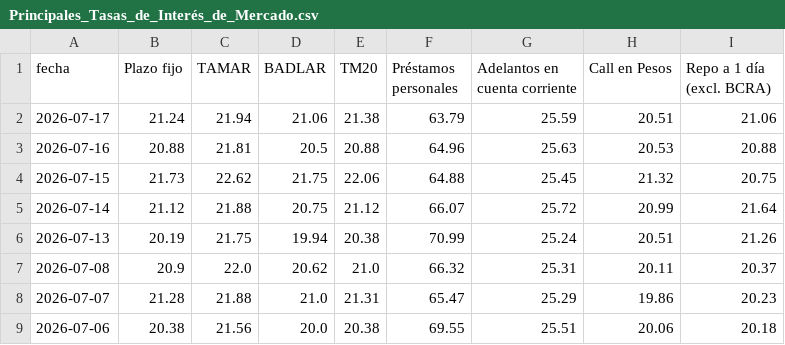
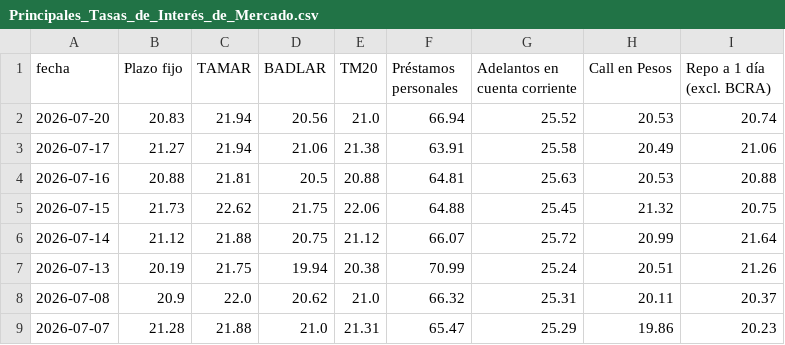
Before and after one commit to jesusrobles824/Descarga-bases-de-datos, a CSV file: Principales_Tasas_de_Interés_de_Mercado.csv, drawn as a sheet; only a part is shown; the shorter side is filled out with more unchanged rows.

```diff
--- a/Principales_Tasas_de_Interés_de_Mercado.csv
+++ b/Principales_Tasas_de_Interés_de_Mercado.csv
@@ -1,4 +1,5 @@
 fecha,Plazo fijo,TAMAR,BADLAR,TM20,Préstamos personales,Adelantos en cuenta corriente,Call en Pesos,Repo a 1 día (excl. BCRA)
-2026-07-17,21.24,21.94,21.06,21.38,63.79,25.59,20.51,21.06
-2026-07-16,20.88,21.81,20.5,20.88,64.96,25.63,20.53,20.88
+2026-07-20,20.83,21.94,20.56,21.0,66.94,25.52,20.53,20.74
+2026-07-17,21.27,21.94,21.06,21.38,63.91,25.58,20.49,21.06
+2026-07-16,20.88,21.81,20.5,20.88,64.81,25.63,20.53,20.88
 2026-07-15,21.73,22.62,21.75,22.06,64.88,25.45,21.32,20.75
```
Also changed, not shown: ADRs_Precios.csv, ADRs_variacion_porcentual_diaria.csv, 7 other files.
